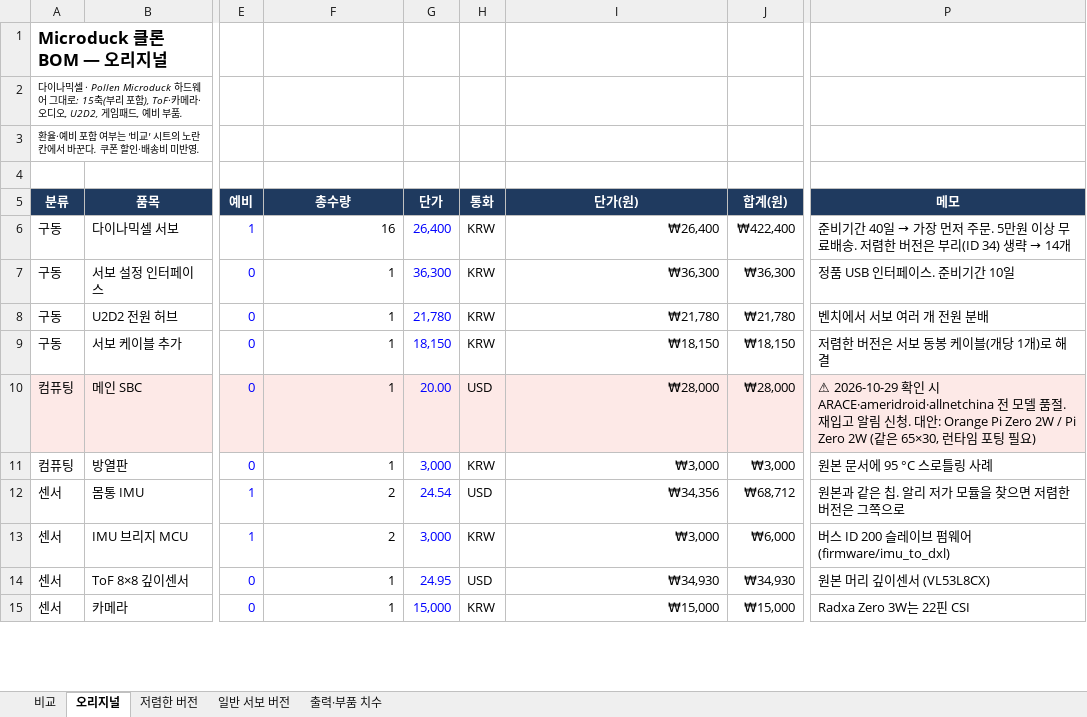
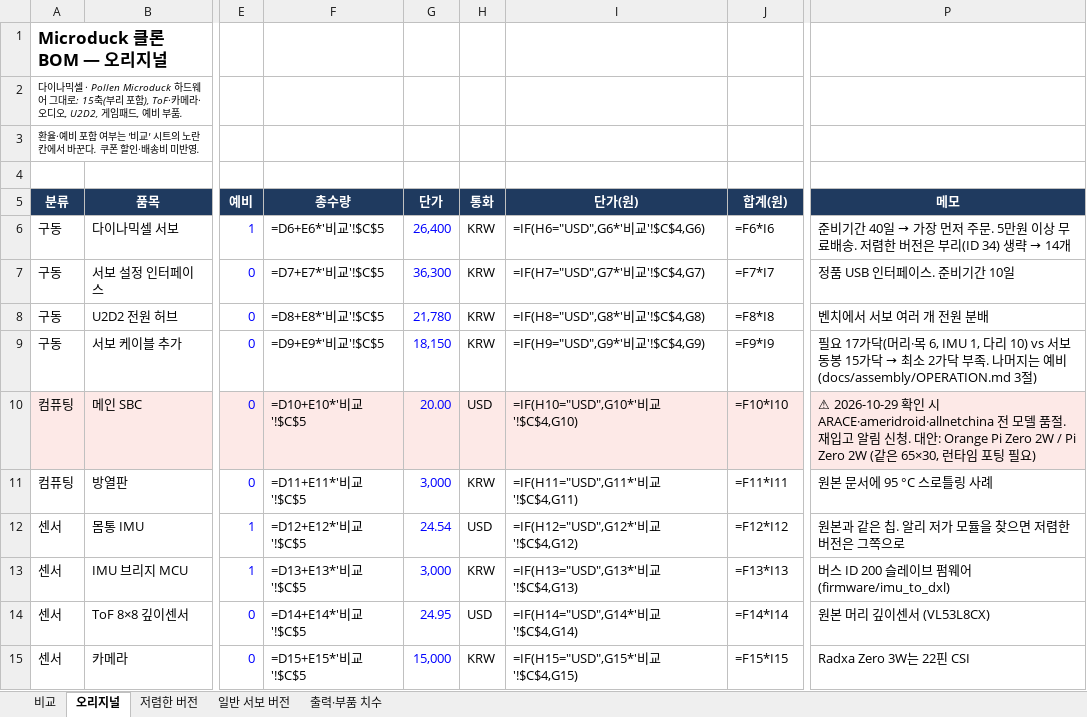
Before and after one commit to lsk0522/microduck, an Excel workbook: bom/BOM.xlsx, sheet 오리지널, drawn as a sheet; only a part is shown, gaps mark what is left out; values as stored, in another font and other column widths than the file's, no borders; formulas without a stored value are shown as written; charts and pictures not drawn; the diff covers the shown part only; the diff names each change by its address in the sheet, - before the commit and + after, or states it on an @@ line.

```diff
--- a/bom/BOM.xlsx (sheet 오리지널)
+++ b/bom/BOM.xlsx (sheet 오리지널)
-F6 (총수량): 16
+F6 (총수량): =D6+E6*'비교'!$C$5
-I6 (단가(원)): ₩26,400
+I6 (단가(원)): =IF(H6="USD",G6*'비교'!$C$4,G6)
-J6 (합계(원)): ₩422,400
+J6 (합계(원)): =F6*I6
-F7 (총수량): 1
+F7 (총수량): =D7+E7*'비교'!$C$5
-I7 (단가(원)): ₩36,300
+I7 (단가(원)): =IF(H7="USD",G7*'비교'!$C$4,G7)
-J7 (합계(원)): ₩36,300
+J7 (합계(원)): =F7*I7
-F8 (총수량): 1
+F8 (총수량): =D8+E8*'비교'!$C$5
-I8 (단가(원)): ₩21,780
+I8 (단가(원)): =IF(H8="USD",G8*'비교'!$C$4,G8)
-J8 (합계(원)): ₩21,780
+J8 (합계(원)): =F8*I8
-F9 (총수량): 1
+F9 (총수량): =D9+E9*'비교'!$C$5
-I9 (단가(원)): ₩18,150
+I9 (단가(원)): =IF(H9="USD",G9*'비교'!$C$4,G9)
-J9 (합계(원)): ₩18,150
+J9 (합계(원)): =F9*I9
@@ P9 (메모): 저렴한 버전은 서보 동봉 케이블(개당 1개)로 해결 → 필요 17가닥(머리·목 6, IMU 1, 다리 10) vs 서보 동봉 15가닥 → 최소 2가닥 부족. 나머지는 예비 (docs/assembly/OPERATION.md 3절) @@
-F10 (총수량): 1
+F10 (총수량): =D10+E10*'비교'!$C$5
-I10 (단가(원)): ₩28,000
+I10 (단가(원)): =IF(H10="USD",G10*'비교'!$C$4,G10)
-J10 (합계(원)): ₩28,000
+J10 (합계(원)): =F10*I10
-F11 (총수량): 1
+F11 (총수량): =D11+E11*'비교'!$C$5
-I11 (단가(원)): ₩3,000
+I11 (단가(원)): =IF(H11="USD",G11*'비교'!$C$4,G11)
-J11 (합계(원)): ₩3,000
+J11 (합계(원)): =F11*I11
-F12 (총수량): 2
+F12 (총수량): =D12+E12*'비교'!$C$5
-I12 (단가(원)): ₩34,356
+I12 (단가(원)): =IF(H12="USD",G12*'비교'!$C$4,G12)
-J12 (합계(원)): ₩68,712
+J12 (합계(원)): =F12*I12
-F13 (총수량): 2
+F13 (총수량): =D13+E13*'비교'!$C$5
-I13 (단가(원)): ₩3,000
+I13 (단가(원)): =IF(H13="USD",G13*'비교'!$C$4,G13)
-J13 (합계(원)): ₩6,000
+J13 (합계(원)): =F13*I13
-F14 (총수량): 1
+F14 (총수량): =D14+E14*'비교'!$C$5
-I14 (단가(원)): ₩34,930
+I14 (단가(원)): =IF(H14="USD",G14*'비교'!$C$4,G14)
-J14 (합계(원)): ₩34,930
+J14 (합계(원)): =F14*I14
-F15 (총수량): 1
+F15 (총수량): =D15+E15*'비교'!$C$5
-I15 (단가(원)): ₩15,000
+I15 (단가(원)): =IF(H15="USD",G15*'비교'!$C$4,G15)
-J15 (합계(원)): ₩15,000
+J15 (합계(원)): =F15*I15
```
Also changed, not shown: 1 added row and 65 edited cells elsewhere in this sheet, sheet 저렴한 버전, sheet 일반 서보 버전, sheet 비교, charts or pictures, 23 other files.
